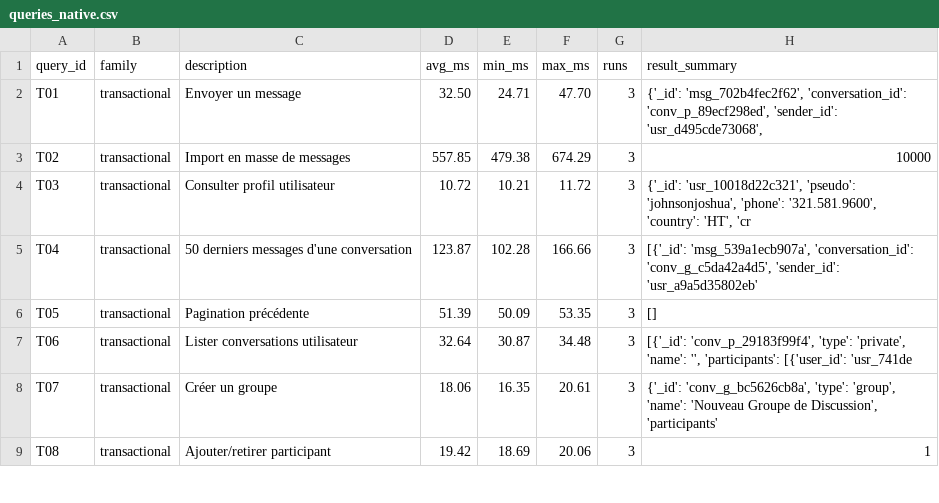
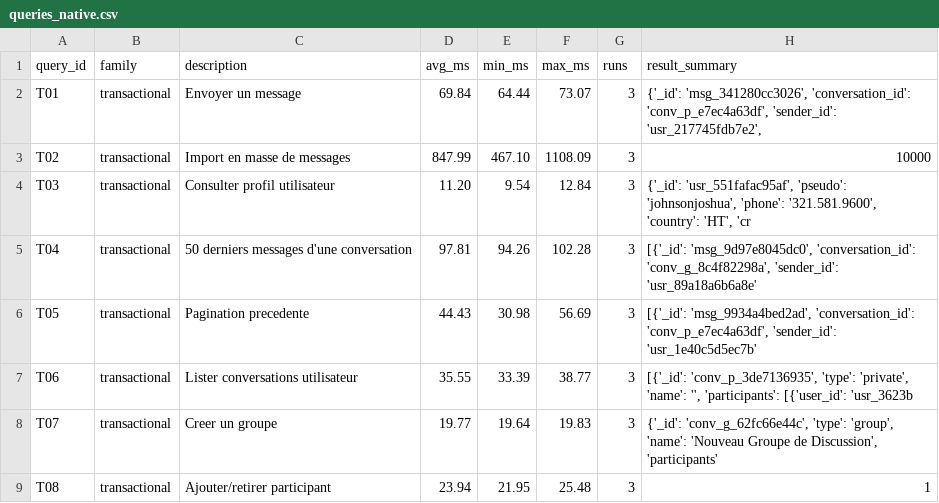
Before and after one commit to ImaneTech/messagerie-mongodb-spark, a CSV file: benchmarks/results/queries_native.csv, drawn as a sheet; only a part is shown; the diff covers the shown part only.

Commit message:
update benchmarks

```diff
--- a/benchmarks/results/queries_native.csv
+++ b/benchmarks/results/queries_native.csv
@@ -1,9 +1,9 @@
 query_id,family,description,avg_ms,min_ms,max_ms,runs,result_summary
-T01,transactional,Envoyer un message,32.50,24.71,47.70,3,"{'_id': 'msg_702b4fec2f62', 'conversation_id': 'conv_p_89ecf298ed', 'sender_id': 'usr_d495cde73068',"
-T02,transactional,Import en masse de messages,557.85,479.38,674.29,3,10000
-T03,transactional,Consulter profil utilisateur,10.72,10.21,11.72,3,"{'_id': 'usr_10018d22c321', 'pseudo': 'johnsonjoshua', 'phone': '321.581.9600', 'country': 'HT', 'cr"
-T04,transactional,50 derniers messages d'une conversation,123.87,102.28,166.66,3,"[{'_id': 'msg_539a1ecb907a', 'conversation_id': 'conv_g_c5da42a4d5', 'sender_id': 'usr_a9a5d35802eb'"
-T05,transactional,Pagination précédente,51.39,50.09,53.35,3,[]
-T06,transactional,Lister conversations utilisateur,32.64,30.87,34.48,3,"[{'_id': 'conv_p_29183f99f4', 'type': 'private', 'name': '', 'participants': [{'user_id': 'usr_741de"
-T07,transactional,Créer un groupe,18.06,16.35,20.61,3,"{'_id': 'conv_g_bc5626cb8a', 'type': 'group', 'name': 'Nouveau Groupe de Discussion', 'participants'"
-T08,transactional,Ajouter/retirer participant,19.42,18.69,20.06,3,1
+T01,transactional,Envoyer un message,69.84,64.44,73.07,3,"{'_id': 'msg_341280cc3026', 'conversation_id': 'conv_p_e7ec4a63df', 'sender_id': 'usr_217745fdb7e2',"
+T02,transactional,Import en masse de messages,847.99,467.10,1108.09,3,10000
+T03,transactional,Consulter profil utilisateur,11.20,9.54,12.84,3,"{'_id': 'usr_551fafac95af', 'pseudo': 'johnsonjoshua', 'phone': '321.581.9600', 'country': 'HT', 'cr"
+T04,transactional,50 derniers messages d'une conversation,97.81,94.26,102.28,3,"[{'_id': 'msg_9d97e8045dc0', 'conversation_id': 'conv_g_8c4f82298a', 'sender_id': 'usr_89a18a6b6a8e'"
+T05,transactional,Pagination precedente,44.43,30.98,56.69,3,"[{'_id': 'msg_9934a4bed2ad', 'conversation_id': 'conv_p_e7ec4a63df', 'sender_id': 'usr_1e40c5d5ec7b'"
+T06,transactional,Lister conversations utilisateur,35.55,33.39,38.77,3,"[{'_id': 'conv_p_3de7136935', 'type': 'private', 'name': '', 'participants': [{'user_id': 'usr_3623b"
+T07,transactional,Creer un groupe,19.77,19.64,19.83,3,"{'_id': 'conv_g_62fc66e44c', 'type': 'group', 'name': 'Nouveau Groupe de Discussion', 'participants'"
+T08,transactional,Ajouter/retirer participant,23.94,21.95,25.48,3,1
```
Also changed, not shown: 67 edited cells elsewhere in this file, benchmarks/results/all_queries.csv, benchmarks/results/consistency_test.csv, 5 other files.
